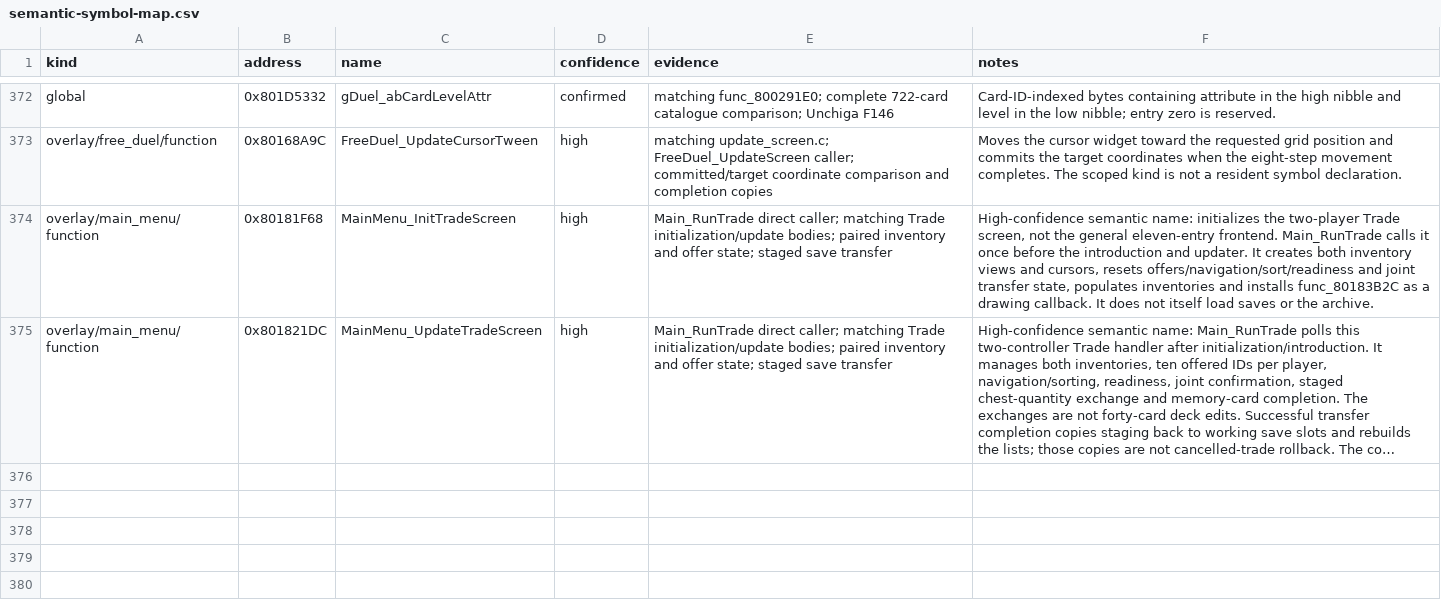
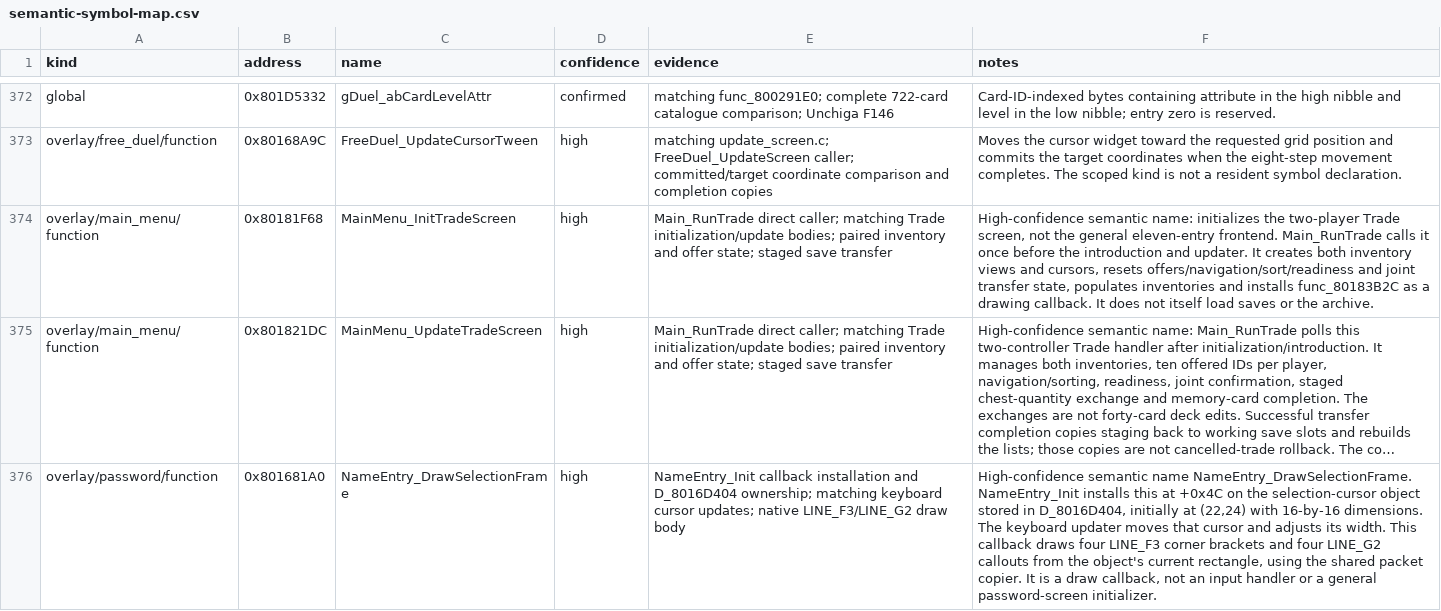
Before and after one commit to Unchiga/memories-decomp, a CSV file: notes/semantic-symbol-map.csv, drawn as a sheet; only a part is shown, gaps mark what is left out; long unchanged cells end in …; the diff names each change by its address in the sheet, - before the commit and + after, or states it on an @@ line.

```diff
--- a/notes/semantic-symbol-map.csv
+++ b/notes/semantic-symbol-map.csv
+row 376: overlay/password/function | 0x801681A0 | NameEntry_DrawSelectionFrame | high | NameEntry_Init callback installation and D_8016D404 ownership; matching keyboard cursor updates; native LINE_F3/LINE_G2 draw body | High-confidence semantic name NameEntry_DrawSelectionFrame. NameEntry_Init installs this at +0x4C on the selection-cursor object stored in D_8016D404, initially at (22,24) with 16-by-16 dimensions. The keyboard updater moves that cursor and adjusts its width. This callback draws four LINE_F3 corner brackets and four LINE_G2 callouts from the object's current rectangle, using the shared packet copier. It is a draw callback, not an input handler or a general password-screen initializer.
```
Also changed, not shown: config/slus_01411/overlays/password_functions.csv, 7 other files.
